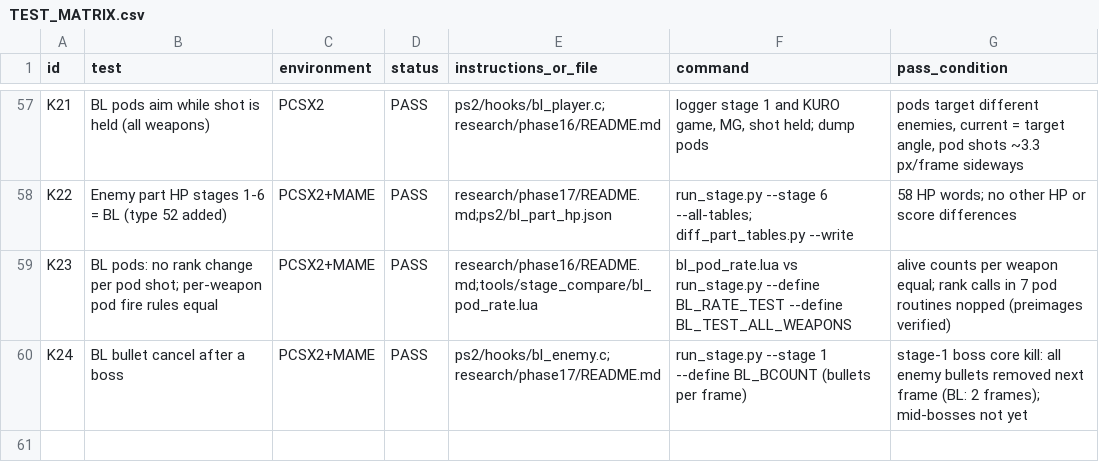
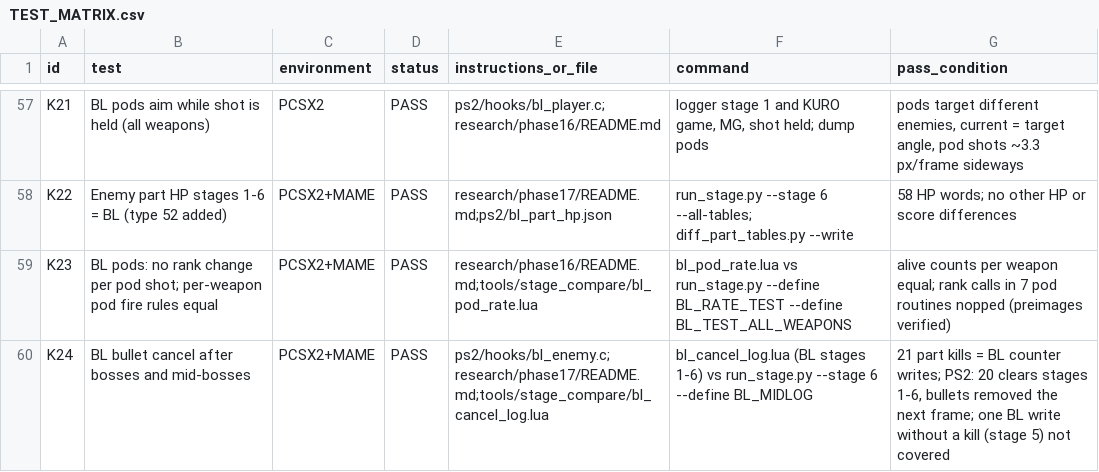
Before and after one commit to calcification/ibara-complete, a CSV file: TEST_MATRIX.csv, drawn as a sheet; only a part is shown, gaps mark what is left out.

```diff
--- a/TEST_MATRIX.csv
+++ b/TEST_MATRIX.csv
@@ -59,2 +59,2 @@ K22,Enemy part HP stages 1-6 = BL (type 52 added),PCSX2+MAME,PASS,research/phase
 K23,BL pods: no rank change per pod shot; per-weapon pod fire rules equal,PCSX2+MAME,PASS,research/phase16/README.md;tools/stage_compare/bl_pod_rate.lua,"bl_pod_rate.lua vs run_stage.py --define BL_RATE_TEST --define BL_TEST_ALL_WEAPONS","alive counts per weapon equal; rank calls in 7 pod routines nopped (preimages verified)"
-K24,BL bullet cancel after a boss,PCSX2+MAME,PASS,ps2/hooks/bl_enemy.c;research/phase17/README.md,"run_stage.py --stage 1 --define BL_BCOUNT (bullets per frame)","stage-1 boss core kill: all enemy bullets removed next frame (BL: 2 frames); mid-bosses not yet"
+K24,BL bullet cancel after bosses and mid-bosses,PCSX2+MAME,PASS,ps2/hooks/bl_enemy.c;research/phase17/README.md;tools/stage_compare/bl_cancel_log.lua,"bl_cancel_log.lua (BL stages 1-6) vs run_stage.py --stage 6 --define BL_MIDLOG","21 part kills = BL counter writes; PS2: 20 clears stages 1-6, bullets removed the next frame; one BL write without a kill (stage 5) not covered"
```
Also changed, not shown: 9 other files.
